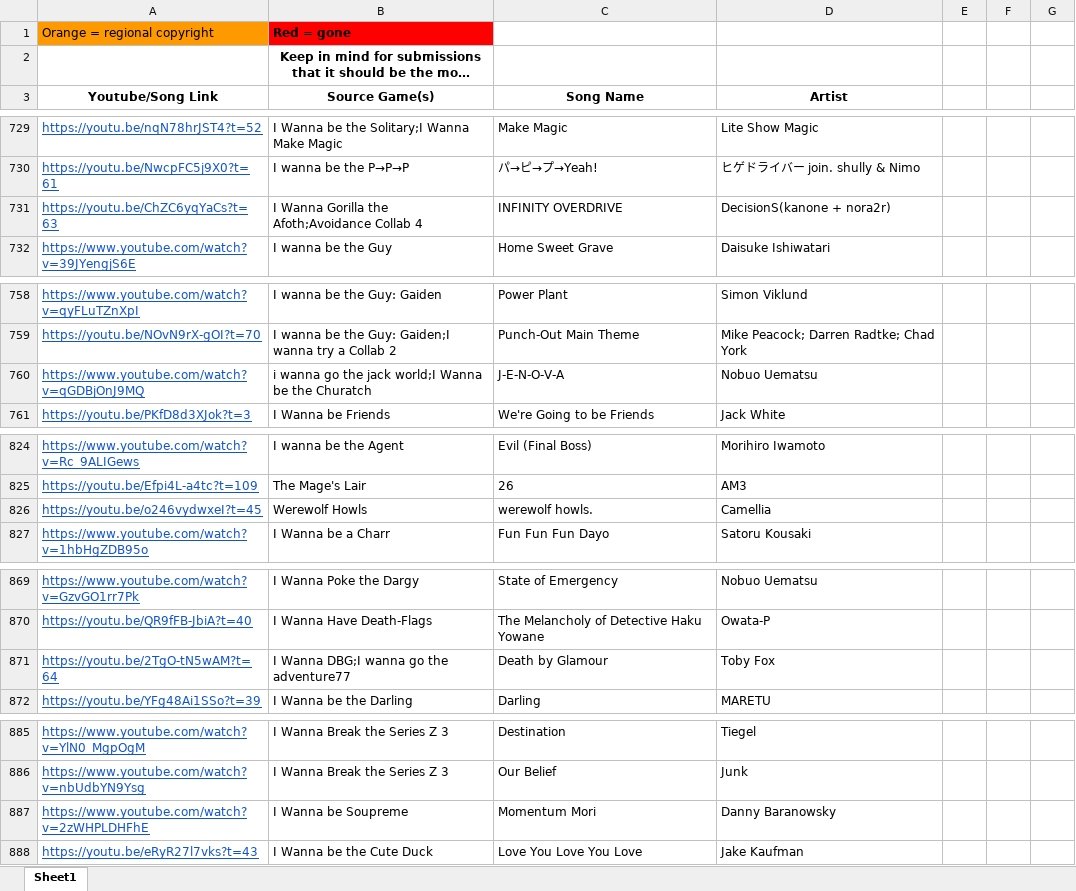
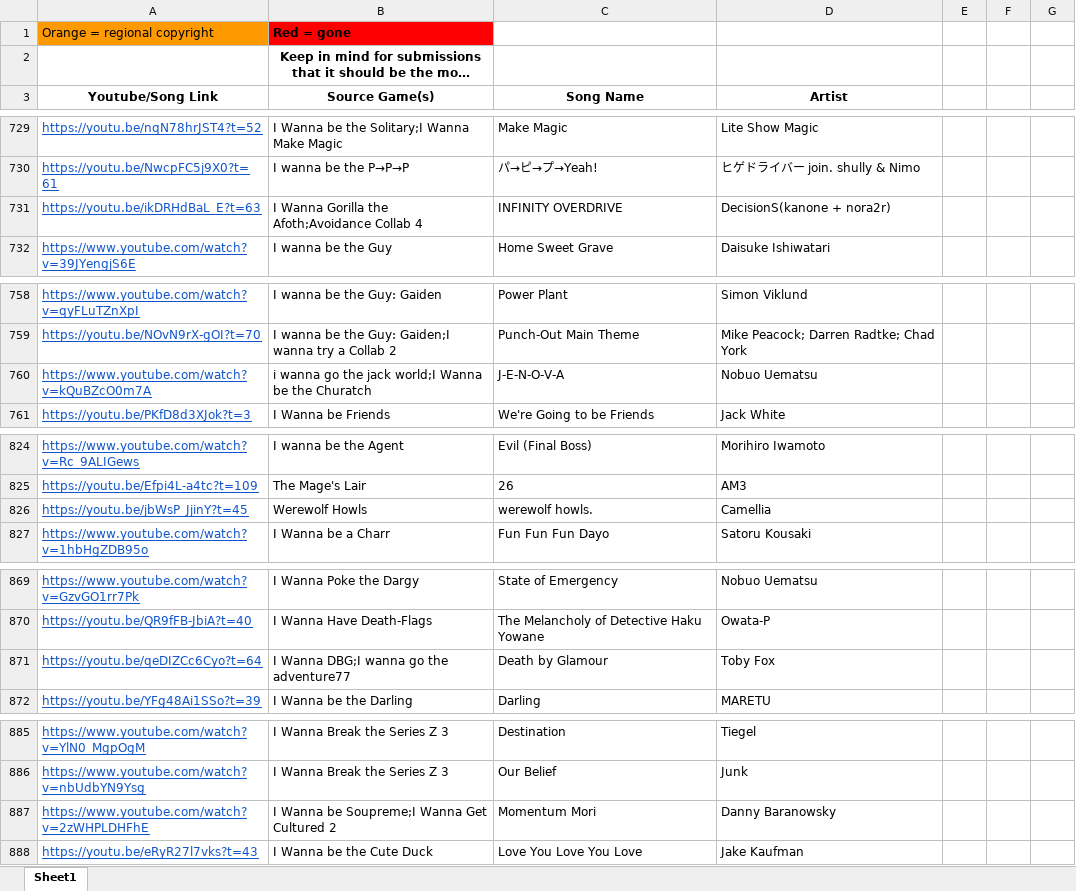
Before and after one commit to PlayerDash2017/Fangame-Music-Quiz-Page-ver, an Excel workbook: FMQ.xlsx, sheet Sheet1, drawn as a sheet; only a part is shown, gaps mark what is left out; long unchanged cells end in …; values as stored, in another font and other column widths than the file's, no borders; the diff covers the shown part only; the diff names each change by its address in the sheet, - before the commit and + after, or states it on an @@ line.

```diff
--- a/FMQ.xlsx (sheet Sheet1)
+++ b/FMQ.xlsx (sheet Sheet1)
-A731 (Youtube/Song Link): https://youtu.be/ChZC6yqYaCs?t=63
+A731 (Youtube/Song Link): https://youtu.be/ikDRHdBaL_E?t=63
-A760 (Youtube/Song Link): https://www.youtube.com/watch?v=qGDBjOnJ9MQ
+A760 (Youtube/Song Link): https://www.youtube.com/watch?v=kQuBZcO0m7A
-A826 (Youtube/Song Link): https://youtu.be/o246vydwxeI?t=45
+A826 (Youtube/Song Link): https://youtu.be/jbWsP_JjinY?t=45
-A871 (Youtube/Song Link): https://youtu.be/2TgO-tN5wAM?t=64
+A871 (Youtube/Song Link): https://youtu.be/qeDIZCc6Cyo?t=64
-B887 (Source Game(s)): I Wanna be Soupreme
+B887 (Source Game(s)): I Wanna be Soupreme;I Wanna Get Cultured 2
```
Also changed, not shown: 11 added rows and 11 edited cells elsewhere in this sheet, 3 other files.
